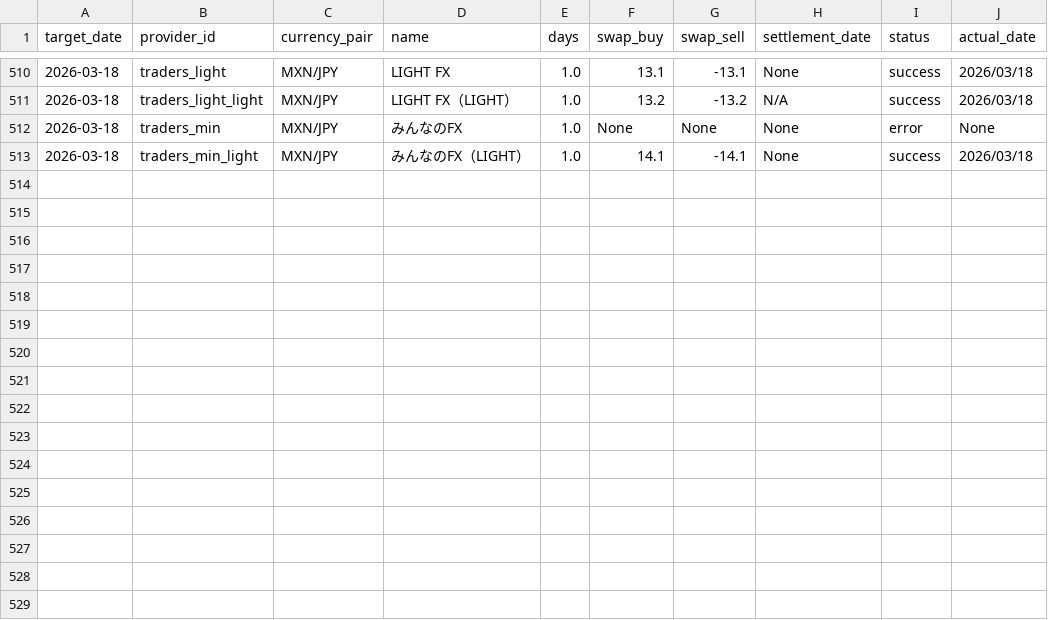
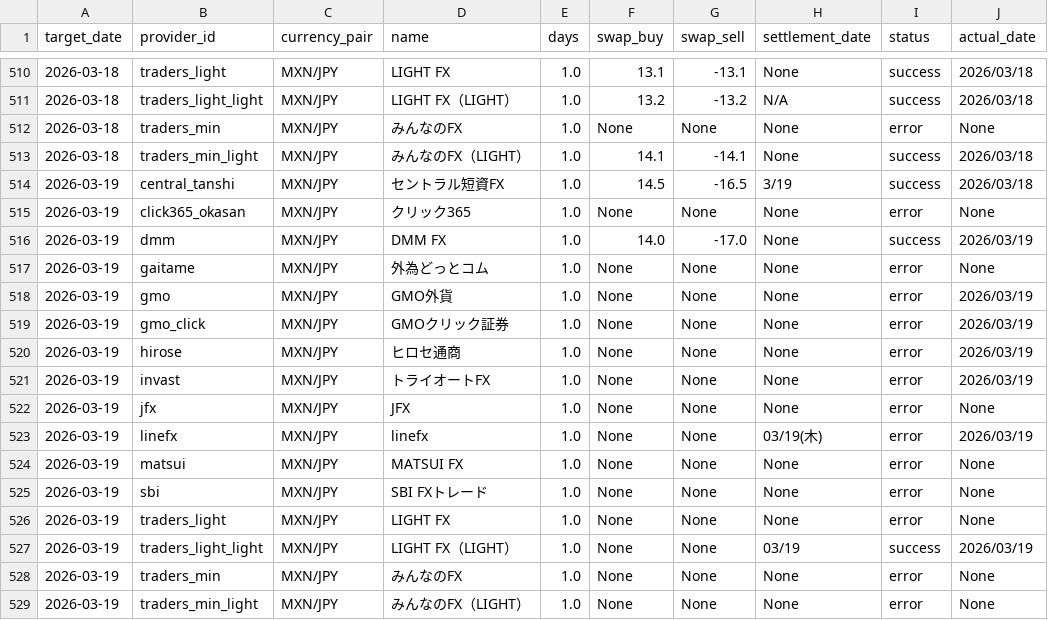
Before and after one commit to pcjidouka-spec/lira-watch-public-jp, a CSV file: public/data/master_history_mxn.csv, drawn as a sheet; only a part is shown, gaps mark what is left out; the diff names each change by its address in the sheet, - before the commit and + after, or states it on an @@ line.

Commit message:
Update data 2026-03-21

```diff
--- a/public/data/master_history_mxn.csv
+++ b/public/data/master_history_mxn.csv
+row 514: 2026-03-19 | central_tanshi | MXN/JPY | セントラル短資FX | 1.0 | 14.5 | -16.5 | 3/19 | success | 2026/03/18
+row 515: 2026-03-19 | click365_okasan | MXN/JPY | クリック365 | 1.0 | None | None | None | error | None
+row 516: 2026-03-19 | dmm | MXN/JPY | DMM FX | 1.0 | 14.0 | -17.0 | None | success | 2026/03/19
+row 517: 2026-03-19 | gaitame | MXN/JPY | 外為どっとコム | 1.0 | None | None | None | error | None
+row 518: 2026-03-19 | gmo | MXN/JPY | GMO外貨 | 1.0 | None | None | None | error | 2026/03/19
+row 519: 2026-03-19 | gmo_click | MXN/JPY | GMOクリック証券 | 1.0 | None | None | None | error | 2026/03/19
+row 520: 2026-03-19 | hirose | MXN/JPY | ヒロセ通商 | 1.0 | None | None | None | error | 2026/03/19
+row 521: 2026-03-19 | invast | MXN/JPY | トライオートFX | 1.0 | None | None | None | error | 2026/03/19
+row 522: 2026-03-19 | jfx | MXN/JPY | JFX | 1.0 | None | None | None | error | None
+row 523: 2026-03-19 | linefx | MXN/JPY | linefx | 1.0 | None | None | 03/19(木) | error | 2026/03/19
+row 524: 2026-03-19 | matsui | MXN/JPY | MATSUI FX | 1.0 | None | None | None | error | None
+row 525: 2026-03-19 | sbi | MXN/JPY | SBI FXトレード | 1.0 | None | None | None | error | None
+row 526: 2026-03-19 | traders_light | MXN/JPY | LIGHT FX | 1.0 | None | None | None | error | None
+row 527: 2026-03-19 | traders_light_light | MXN/JPY | LIGHT FX（LIGHT） | 1.0 | None | None | 03/19 | success | 2026/03/19
+row 528: 2026-03-19 | traders_min | MXN/JPY | みんなのFX | 1.0 | None | None | None | error | None
+row 529: 2026-03-19 | traders_min_light | MXN/JPY | みんなのFX（LIGHT） | 1.0 | None | None | None | error | None
```
Also changed, not shown: public/data/master_history_try.csv, public/data/master_history_usd.csv, 2 other files.
